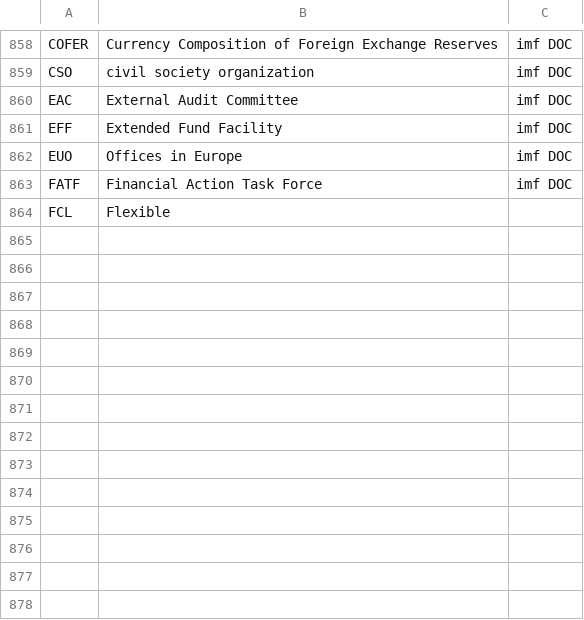
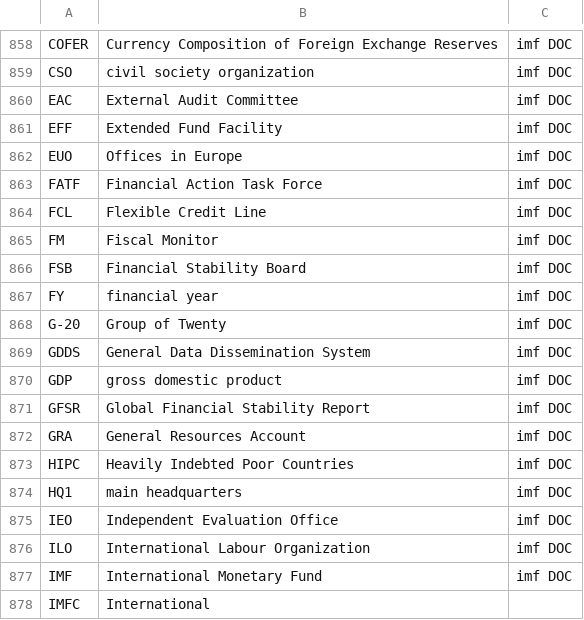
Before and after one commit to Matheusoz/el-processing-tools-wb, a CSV file: data/whitelists/whitelists/whitelist_acronyms.csv, drawn as a sheet; only a part is shown, gaps mark what is left out.

Commit message:
Changed links to canonical URLs,

```diff
--- a/data/whitelists/whitelists/whitelist_acronyms.csv
+++ b/data/whitelists/whitelists/whitelist_acronyms.csv
@@ -863,2 +863,16 @@ EUO,Offices in Europe,imf DOC
 FATF,Financial Action Task Force,imf DOC
-FCL,Flexible
+FCL,Flexible Credit Line,imf DOC
+FM,Fiscal Monitor,imf DOC
+FSB,Financial Stability Board,imf DOC
+FY,financial year,imf DOC
+G-20,Group of Twenty,imf DOC
+GDDS,General Data Dissemination System,imf DOC
+GDP,gross domestic product,imf DOC
+GFSR,Global Financial Stability Report,imf DOC
+GRA,General Resources Account,imf DOC
+HIPC,Heavily Indebted Poor Countries,imf DOC
+HQ1,main headquarters,imf DOC
+IEO,Independent Evaluation Office,imf DOC
+ILO,International Labour Organization,imf DOC
+IMF,International Monetary Fund,imf DOC
+IMFC,International
```
